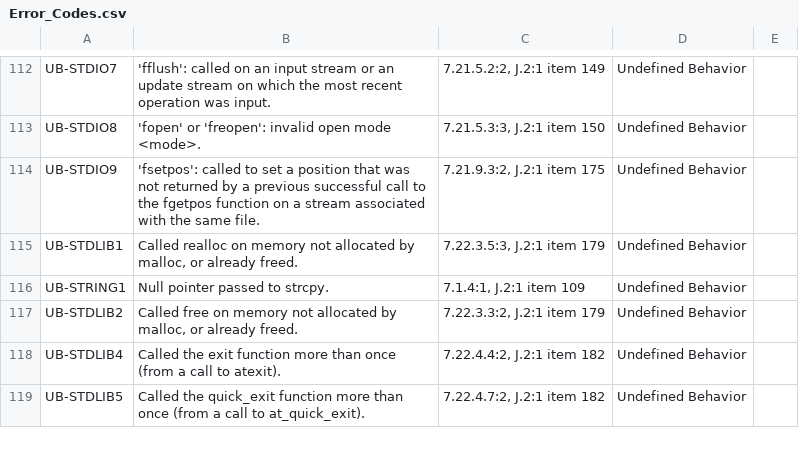
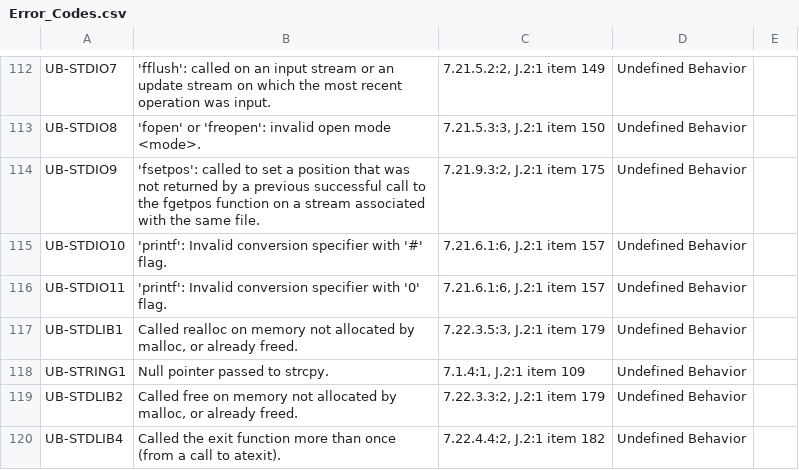
Before and after one commit to kframework/c-semantics, a CSV file: examples/c/error-codes/Error_Codes.csv, drawn as a sheet; only a part is shown, gaps mark what is left out; the shorter side is filled out with more unchanged rows; the diff names each change by its address in the sheet, - before the commit and + after, or states it on an @@ line.

Commit message:
fix '#' format flag for printf (#498)
* fix '#' format flag for printf

* fix error outputs and csv

* fix bugs

```diff
--- a/examples/c/error-codes/Error_Codes.csv
+++ b/examples/c/error-codes/Error_Codes.csv
+row 115: UB-STDIO10 | 'printf': Invalid conversion specifier with '#' flag. | 7.21.6.1:6, J.2:1 item 157 | Undefined Behavior
+row 116: UB-STDIO11 | 'printf': Invalid conversion specifier with '0' flag. | 7.21.6.1:6, J.2:1 item 157 | Undefined Behavior
```
Also changed, not shown: 9 other files.
